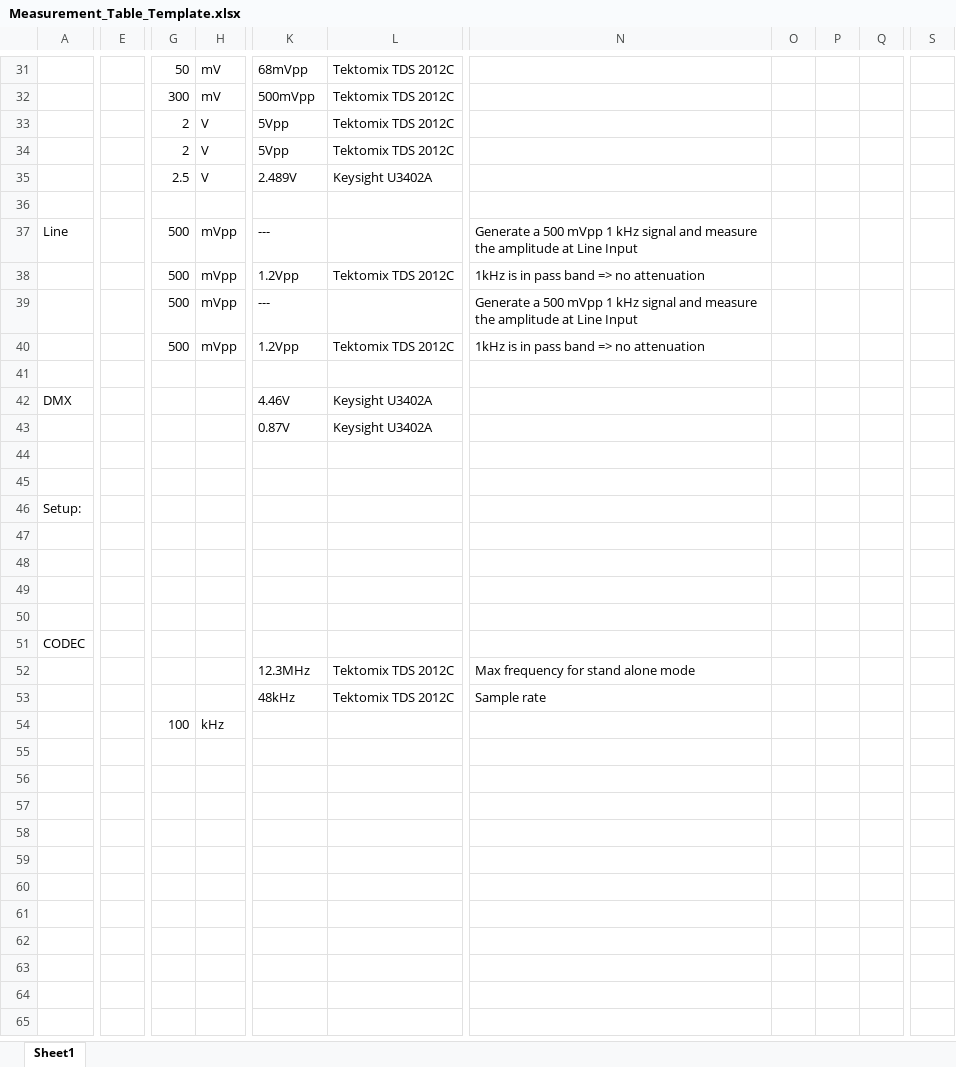
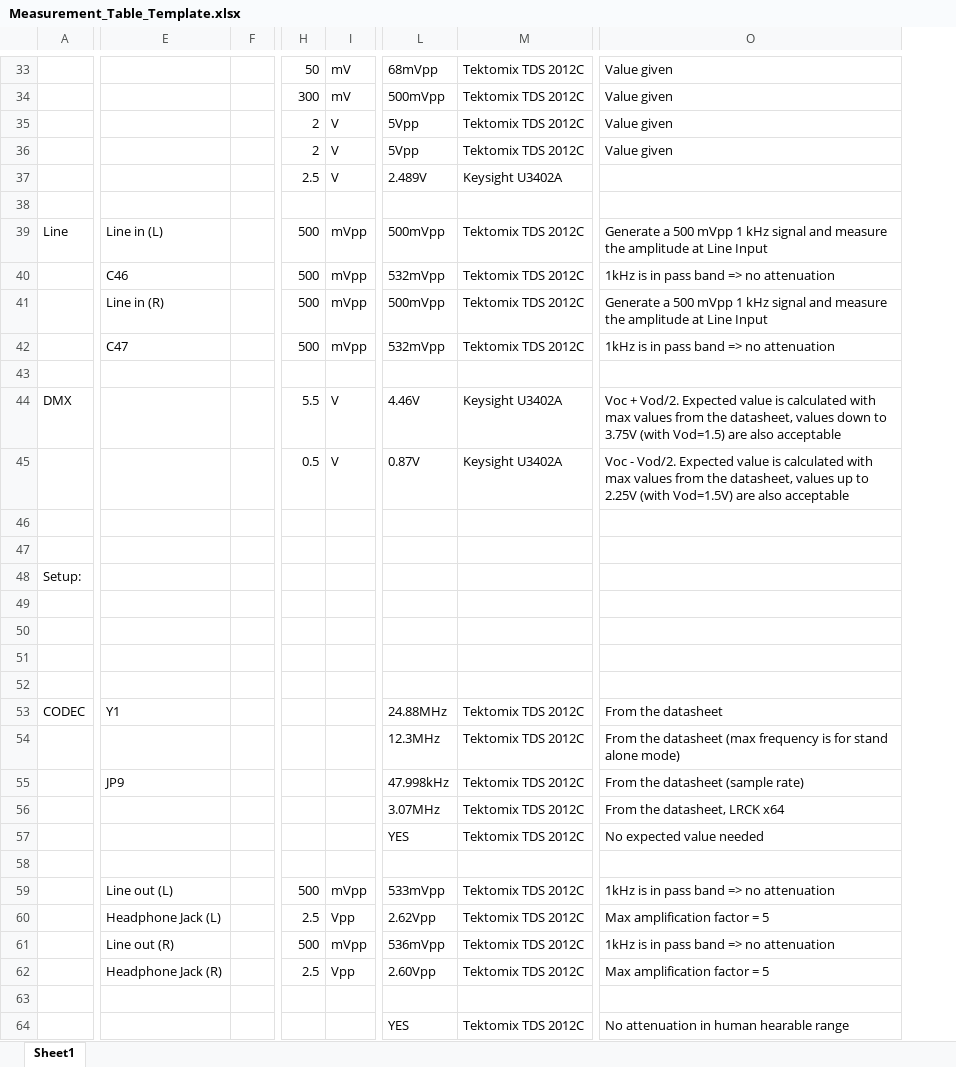
Before and after one commit to Tommy270502/PM3, an Excel workbook: 2_Assessments/Measurement_Table_Template.xlsx, sheet Sheet1, drawn as a sheet; only a part is shown, gaps mark what is left out; values as stored, in another font and other column widths than the file's, no cell formats; removed rows and columns are numbered as before the commit, all else as after; rows hold the shown columns only; the diff covers the shown part only; the diff names each change by its address in the sheet, - before the commit and + after, or states it on an @@ line.

```diff
--- a/2_Assessments/Measurement_Table_Template.xlsx (sheet Sheet1)
+++ b/2_Assessments/Measurement_Table_Template.xlsx (sheet Sheet1)
-column E, empty
+column E, rows 39-55: Line in (L) | C46 | Line in (R) | C47 |  |  |  |  |  |  |  |  |  |  | Y1 |  | JP9; rows 59-61: Line out (L) | Headphone Jack (L) | Line out (R)
+column F, empty
-column N, rows 37-53: Generate a 500 mVpp 1 kHz signal and measure the amplitude at Line Input | 1kHz is in pass band => no attenuation | Generate a 500 mVpp 1 kHz signal and measure the amplitude at Line Input | 1kHz is in pass band => no attenuation |  |  |  |  |  |  |  |  |  |  |  | Max frequency for stand alone mode | Sample rate
-column O, empty
-column P, empty
-column Q, empty
-column S, empty
+column O, rows 33-55: Value given | Value given | Value given | Value given |  |  | Generate a 500 mVpp 1 kHz signal and measure the amplitude at Line Input | 1kHz is in pass band => no attenuation | Generate a 500 mVpp 1 kHz signal and measure the amplitude at Line Input | 1kHz is in pass band => no attenuation |  | Voc + Vod/2. Expected value is calculated with max values from the datasheet, values down to 3.75V (with Vod=1.5) are also acceptable | Voc - Vod/2. Expected value is calculated with max values from the datasheet, values up to 2.25V (with Vod=1.5V) are also acceptable |  |  |  |  |  |  |  | From the datasheet | From the datasheet (max frequency is for stand alone mode) | From the datasheet (sample rate); rows 57-61: No expected value needed |  | 1kHz is in pass band => no attenuation | Max amplification factor = 5 | 1kHz is in pass band => no attenuation
-L39: ---
+L39: 500mVpp
-M39: (empty)
+M39: Tektomix TDS 2012C
-L40: 1.2Vpp
+L40: 532mVpp
-L41: ---
+L41: 500mVpp
-M41: (empty)
+M41: Tektomix TDS 2012C
-L42: 1.2Vpp
+L42: 532mVpp
-H44: (empty)
+H44: 5.5
-I44:I45: (empty)
+I44:I45: V
-H45: (empty)
+H45: 0.5
-L53: (empty)
+L53: 24.88MHz
-M53: (empty)
+M53: Tektomix TDS 2012C
-L55: 48kHz
+L55: 47.998kHz
-row 54:  |  | 100 | kHz
+row 56:  |  |  |  |  | 3.07MHz | Tektomix TDS 2012C | From the datasheet, LRCK x64
-L57: (empty)
+L57: YES
-M57: (empty)
+M57: Tektomix TDS 2012C
-H59: (empty)
+H59: 500
-I59: (empty)
+I59: mVpp
-L59: (empty)
+L59: 533mVpp
-M59:M61: (empty)
+M59:M61: Tektomix TDS 2012C
-H60: (empty)
+H60: 2.5
-I60: (empty)
+I60: Vpp
-L60: (empty)
+L60: 2.62Vpp
-H61: (empty)
+H61: 500
-I61: (empty)
+I61: mVpp
-L61: (empty)
+L61: 536mVpp
+row 62:  | Headphone Jack (R) |  | 2.5 | Vpp | 2.60Vpp | Tektomix TDS 2012C | Max amplification factor = 5
-row 63: (empty)
+row 63: (empty)
+row 64:  |  |  |  |  | YES | Tektomix TDS 2012C | No attenuation in human hearable range
```
Also changed, not shown: 2 added rows, 1 removed column, 16 edited cells and merged cells elsewhere in this sheet, cell formats, 1 other file.
